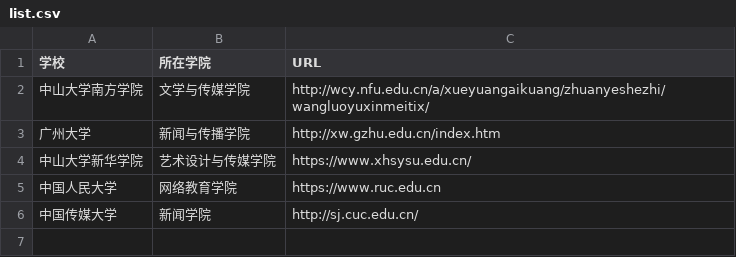
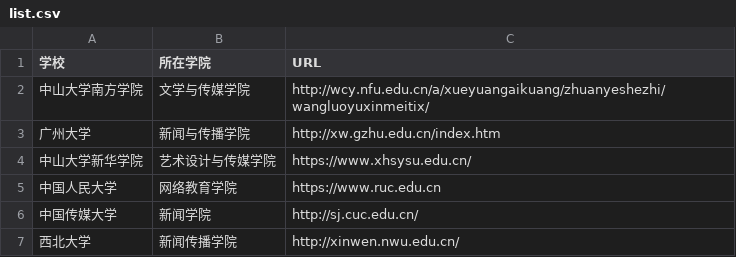
Before and after one commit to yebail-ss/techcollab_19_final, a CSV file: list.csv, drawn as a sheet; the diff names each change by its address in the sheet, - before the commit and + after, or states it on an @@ line.

Commit message:
添加了西北大学网络与新媒体专业的院系和官网（庄晴儿，181012124）
添加了西北大学网络与新媒体专业的院系和官网（庄晴儿，181012124）

```diff
--- a/list.csv
+++ b/list.csv
+row 7: 西北大学 | 新闻传播学院 | http://xinwen.nwu.edu.cn/
```
